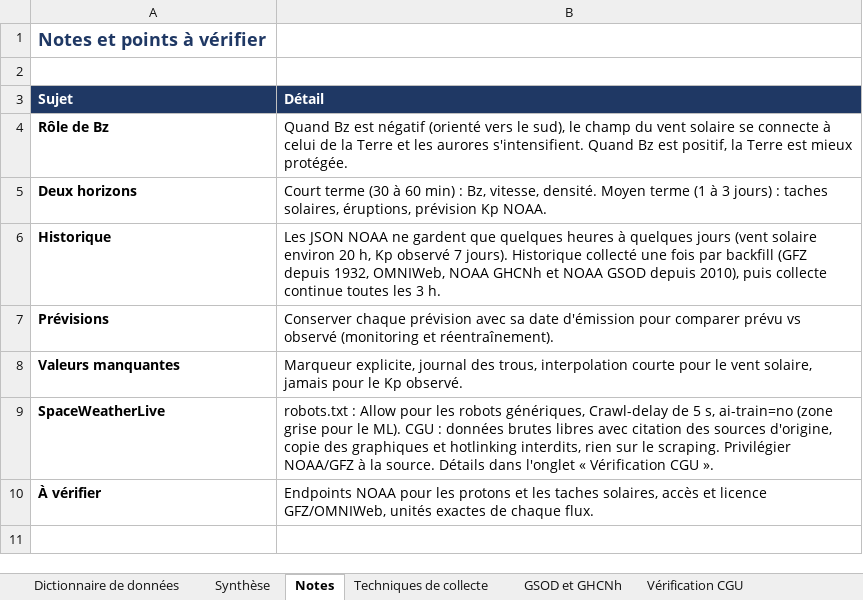
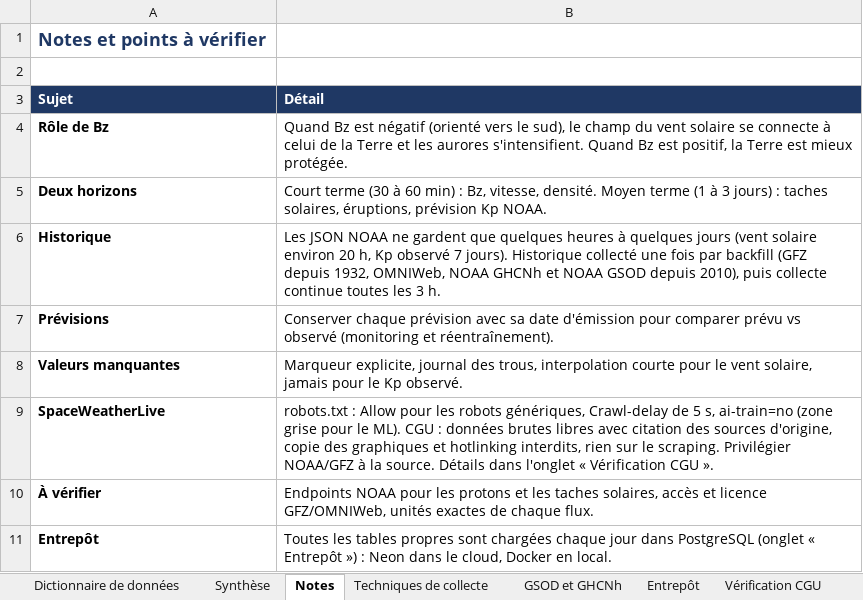
Before and after one commit to Esenel19/auroracast, an Excel workbook: docs/dictionnaire_donnees.xlsx, sheet Notes, drawn as a sheet; values as stored, in another font and other column widths than the file's, no borders; the diff names each change by its address in the sheet, - before the commit and + after, or states it on an @@ line.

```diff
--- a/docs/dictionnaire_donnees.xlsx (sheet Notes)
+++ b/docs/dictionnaire_donnees.xlsx (sheet Notes)
+sheet tab: Entrepôt
+row 11: Entrepôt | Toutes les tables propres sont chargées chaque jour dans PostgreSQL (onglet « Entrepôt ») : Neon dans le cloud, Docker en local.
```
Also changed, not shown: 1 other file.
